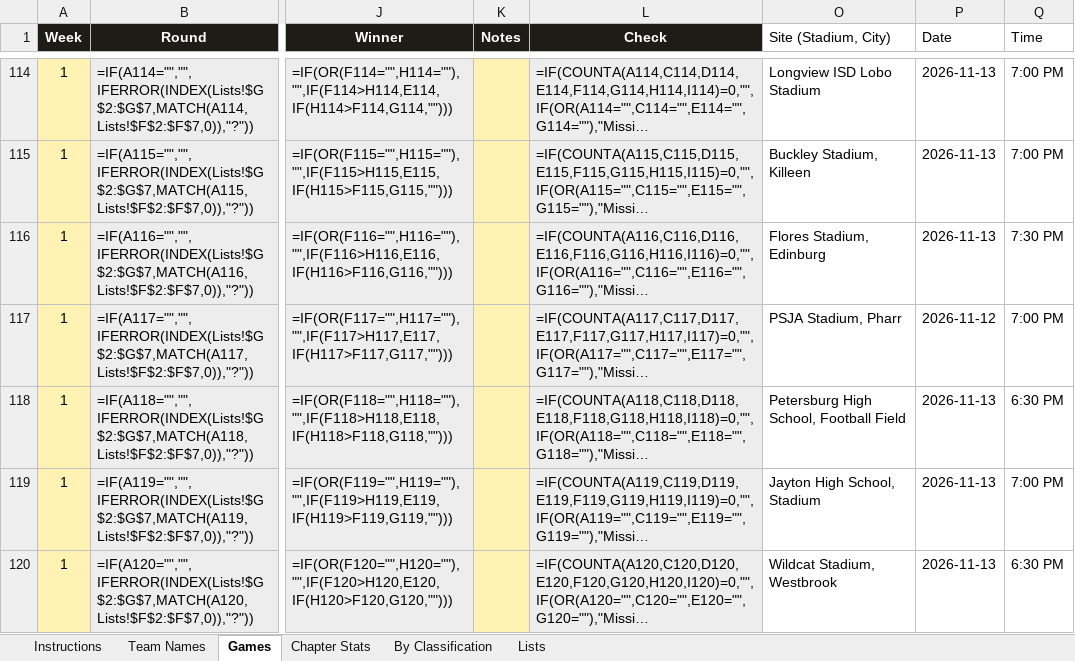
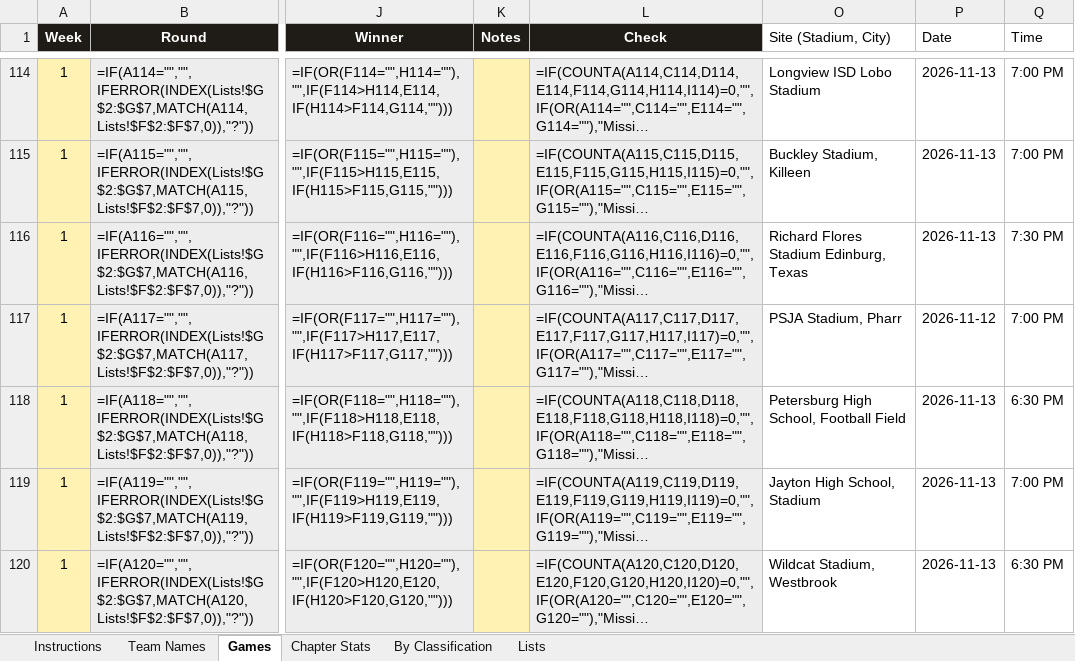
Before and after one commit to colemic2006/texasplayoffs, an Excel workbook: season/2026/2026_season.xlsx, sheet Games, drawn as a sheet; only a part is shown, gaps mark what is left out; long unchanged cells end in …; values as stored, in another font and other column widths than the file's, no borders; formulas without a stored value are shown as written; conditional formats not drawn; the diff covers the shown part only; the diff names each change by its address in the sheet, - before the commit and + after, or states it on an @@ line.

```diff
--- a/season/2026/2026_season.xlsx (sheet Games)
+++ b/season/2026/2026_season.xlsx (sheet Games)
-O116 (Site (Stadium, City)): Flores Stadium, Edinburg
+O116 (Site (Stadium, City)): Richard Flores Stadium Edinburg, Texas
```
Also changed, not shown: 16 edited cells elsewhere in this sheet, 5 other files.
